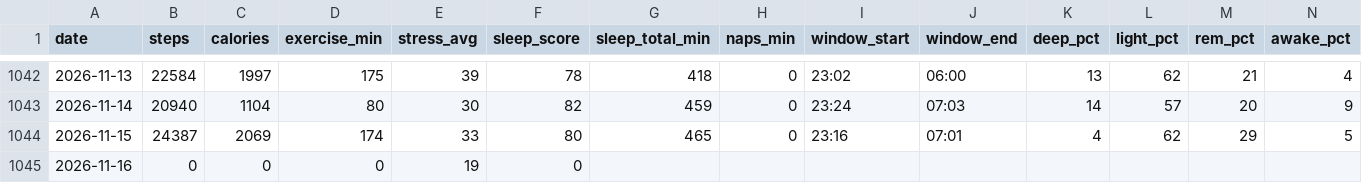
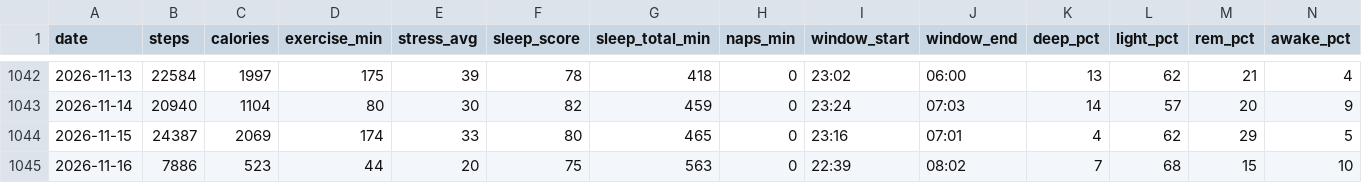
Before and after one commit to zhubao315/health, a CSV file: data/daily.csv, drawn as a sheet; only a part is shown, gaps mark what is left out; the diff covers the shown part only; the diff names each change by its address in the sheet, - before the commit and + after, or states it on an @@ line.

```diff
--- a/data/daily.csv
+++ b/data/daily.csv
-B1045 (steps): 0
+B1045 (steps): 7886
-C1045 (calories): 0
+C1045 (calories): 523
-D1045 (exercise_min): 0
+D1045 (exercise_min): 44
-E1045 (stress_avg): 19
+E1045 (stress_avg): 20
-F1045 (sleep_score): 0
+F1045 (sleep_score): 75
-G1045 (sleep_total_min): (empty)
+G1045 (sleep_total_min): 563
-H1045 (naps_min): (empty)
+H1045 (naps_min): 0
-I1045 (window_start): (empty)
+I1045 (window_start): 22:39
-J1045 (window_end): (empty)
+J1045 (window_end): 08:02
-K1045 (deep_pct): (empty)
+K1045 (deep_pct): 7
-L1045 (light_pct): (empty)
+L1045 (light_pct): 68
-M1045 (rem_pct): (empty)
+M1045 (rem_pct): 15
-N1045 (awake_pct): (empty)
+N1045 (awake_pct): 10
```
Also changed, not shown: 14 edited cells elsewhere in this file, data/activities.csv, data/daily_health.csv, 15 other files.
